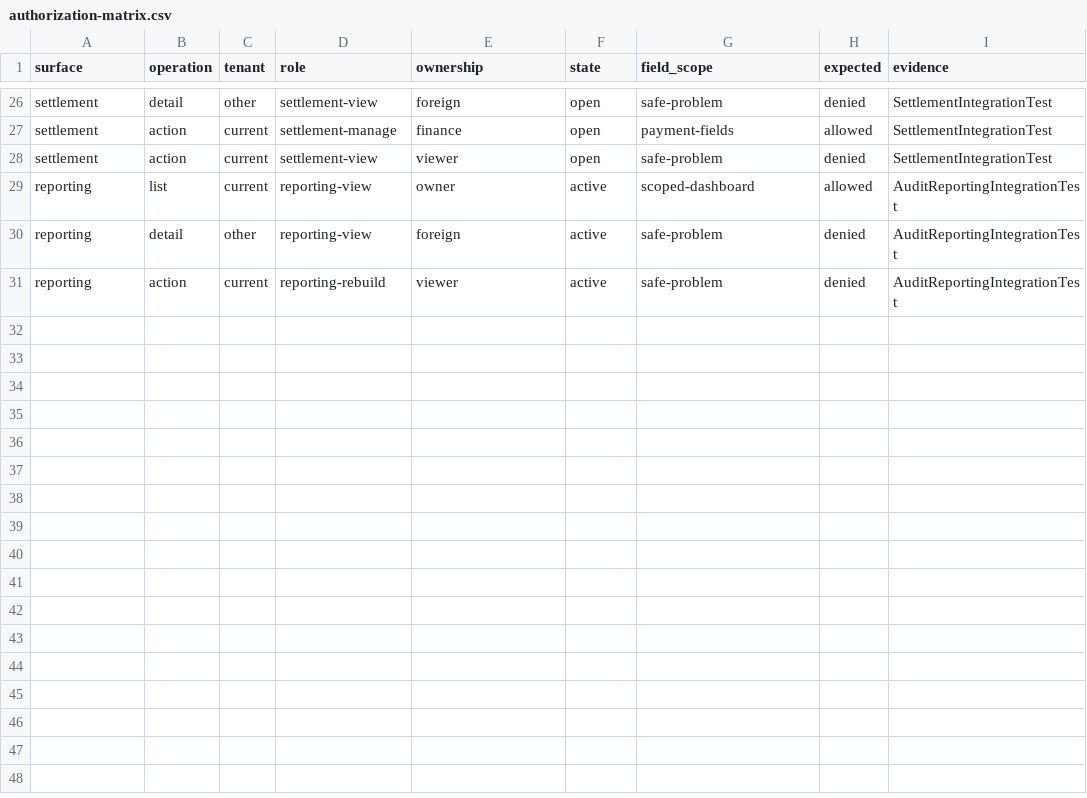
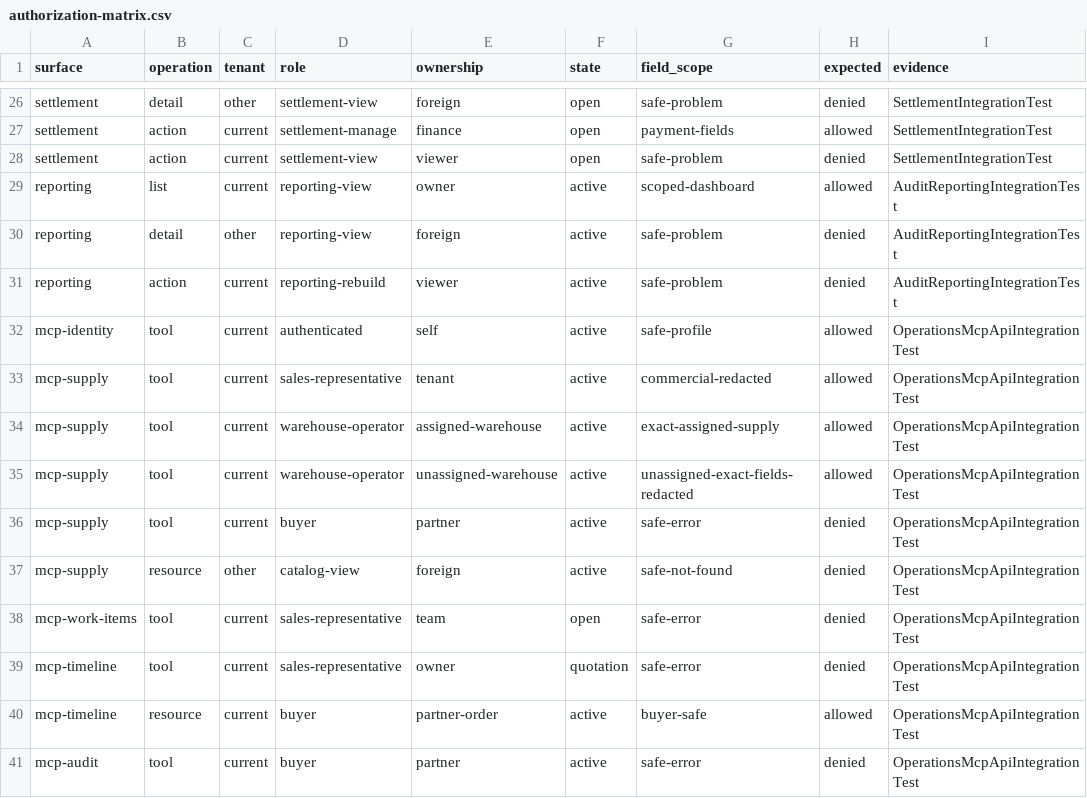
Before and after one commit to RomanticHW/cellarbridge-platform, a CSV file: docs/evidence/security/authorization-matrix.csv, drawn as a sheet; only a part is shown, gaps mark what is left out; the diff names each change by its address in the sheet, - before the commit and + after, or states it on an @@ line.

Commit message:
docs(mcp): publish agent capabilities and operating evidence

```diff
--- a/docs/evidence/security/authorization-matrix.csv
+++ b/docs/evidence/security/authorization-matrix.csv
+row 32: mcp-identity | tool | current | authenticated | self | active | safe-profile | allowed | OperationsMcpApiIntegrationTest
+row 33: mcp-supply | tool | current | sales-representative | tenant | active | commercial-redacted | allowed | OperationsMcpApiIntegrationTest
+row 34: mcp-supply | tool | current | warehouse-operator | assigned-warehouse | active | exact-assigned-supply | allowed | OperationsMcpApiIntegrationTest
+row 35: mcp-supply | tool | current | warehouse-operator | unassigned-warehouse | active | unassigned-exact-fields-redacted | allowed | OperationsMcpApiIntegrationTest
+row 36: mcp-supply | tool | current | buyer | partner | active | safe-error | denied | OperationsMcpApiIntegrationTest
+row 37: mcp-supply | resource | other | catalog-view | foreign | active | safe-not-found | denied | OperationsMcpApiIntegrationTest
+row 38: mcp-work-items | tool | current | sales-representative | team | open | safe-error | denied | OperationsMcpApiIntegrationTest
+row 39: mcp-timeline | tool | current | sales-representative | owner | quotation | safe-error | denied | OperationsMcpApiIntegrationTest
+row 40: mcp-timeline | resource | current | buyer | partner-order | active | buyer-safe | allowed | OperationsMcpApiIntegrationTest
+row 41: mcp-audit | tool | current | buyer | partner | active | safe-error | denied | OperationsMcpApiIntegrationTest
```
Also changed, not shown: docs/evidence/release/tracked-file-inventory.tsv, 22 other files.
